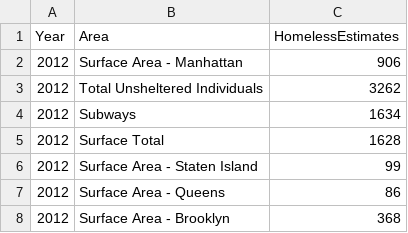
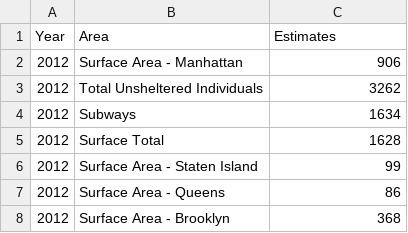
Before and after one commit to robDevs/dataVis, a CSV file: Directory_Of_Homeless_Population_By_Year.csv, drawn as a sheet; only a part is shown.

Commit message:
Update Directory_Of_Homeless_Population_By_Year.csv

```diff
--- a/Directory_Of_Homeless_Population_By_Year.csv
+++ b/Directory_Of_Homeless_Population_By_Year.csv
@@ -1,2 +1,2 @@
-Year,Area,HomelessEstimates
+Year,Area,Estimates
 2012,Surface Area - Manhattan ,906
```
